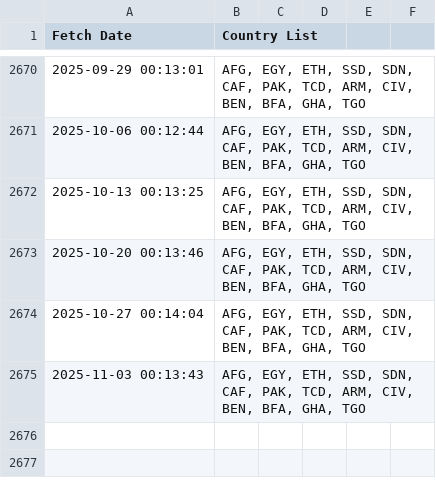
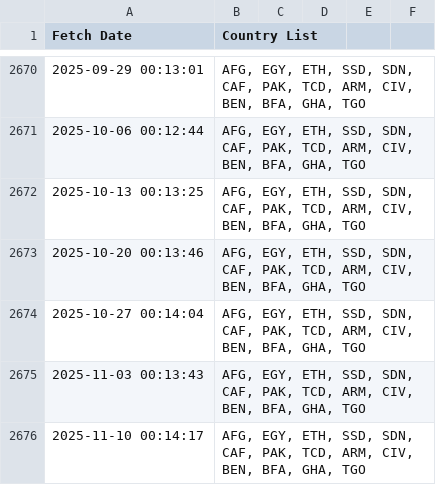
Before and after one commit to rvibek/countrylist, a CSV file: countrylist_historical.csv, drawn as a sheet; only a part is shown, gaps mark what is left out; the diff names each change by its address in the sheet, - before the commit and + after, or states it on an @@ line.

```diff
--- a/countrylist_historical.csv
+++ b/countrylist_historical.csv
+row 2676: 2025-11-10 00:14:17 | AFG, EGY, ETH, SSD, SDN, CAF, PAK, TCD, ARM, CIV, BEN, BFA, GHA, TGO
```
